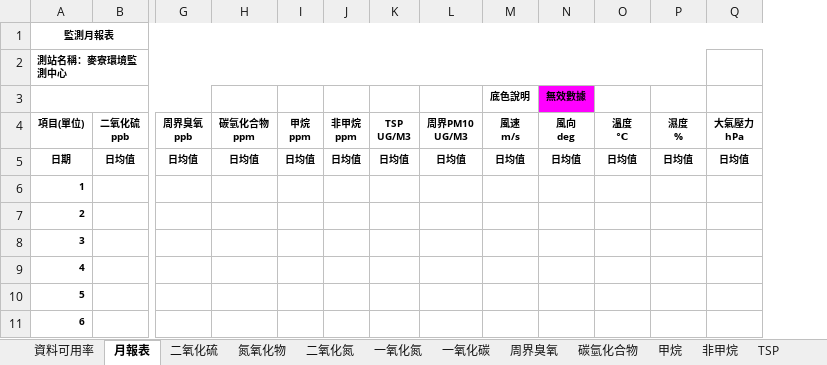
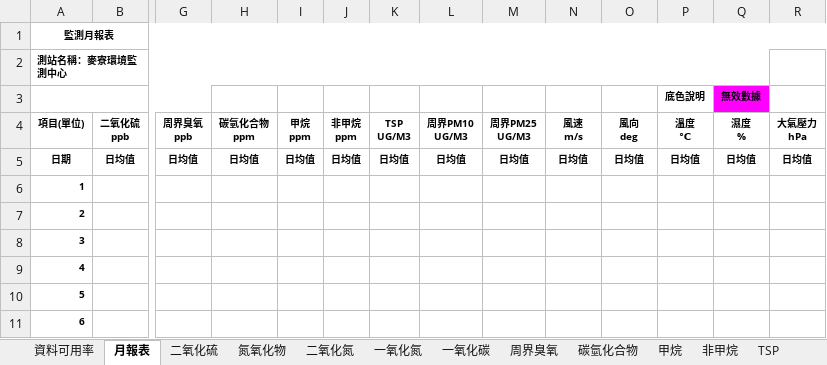
Before and after one commit to karateboy/AQM, an Excel workbook: report_template/monthly_report.xlsx, sheet 月報表, drawn as a sheet; only a part is shown, gaps mark what is left out; values as stored, in another font and other column widths than the file's, no borders; charts and pictures not drawn; removed rows and columns are numbered as before the commit, all else as after; rows hold the shown columns only; ↵ is a line break in a cell; the diff names each change by its address in the sheet, - before the commit and + after, or states it on an @@ line.

```diff
--- a/report_template/monthly_report.xlsx (sheet 月報表)
+++ b/report_template/monthly_report.xlsx (sheet 月報表)
+column M, rows 4-5: 周界PM25 ↵ UG/M3 | 日均值
-row 3:  |  |  |  |  |  |  |  | 底色說明 | 無效數據
+row 3:  |  |  |  |  |  |  |  |  |  |  | 底色說明 | 無效數據
```
Also changed, not shown: sheet 資料可用率, sheet 圖表資料, other sheet tabs, formulas that keep their value, charts or pictures, report_template/calibration_daily.xlsx, report_template/daily_report.xlsx, 3 other files.
